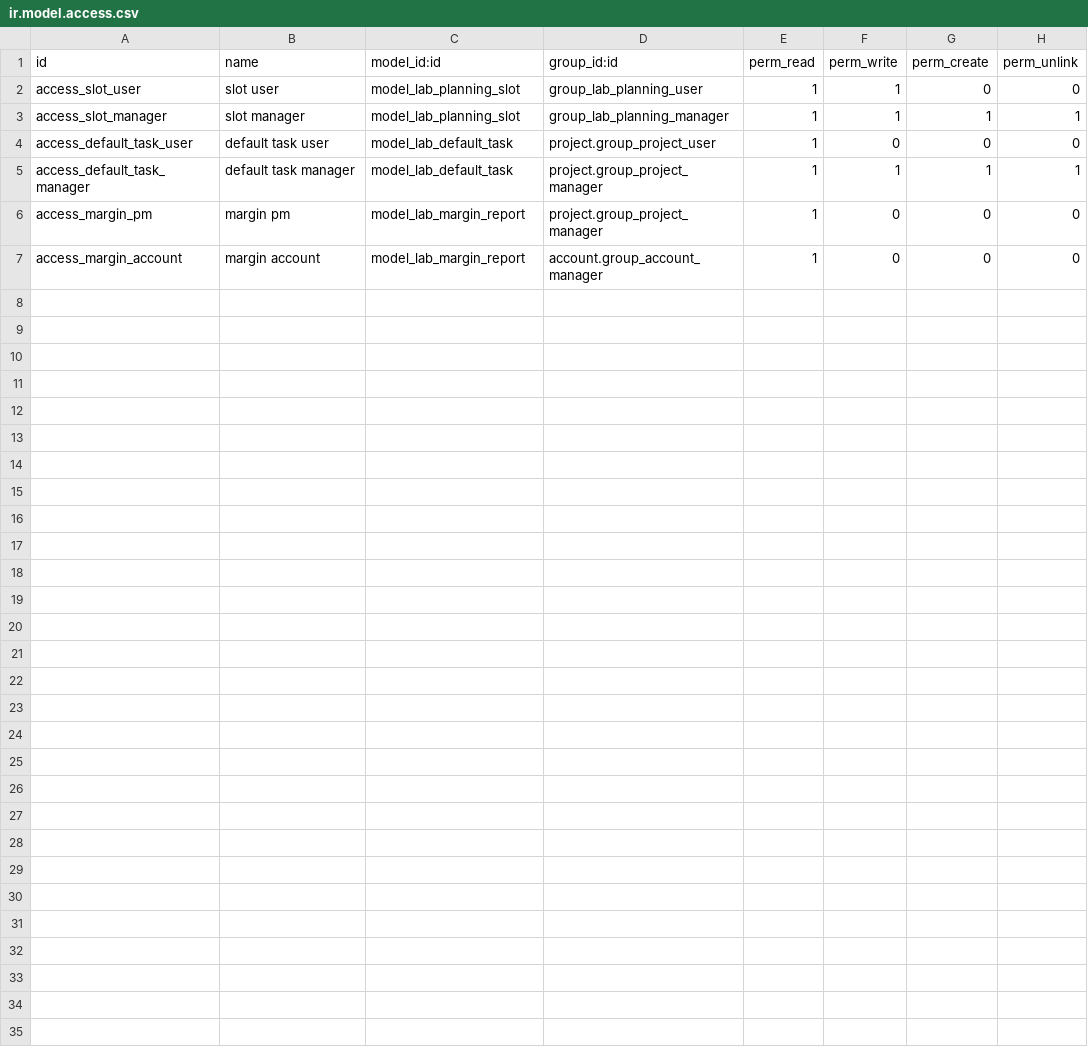
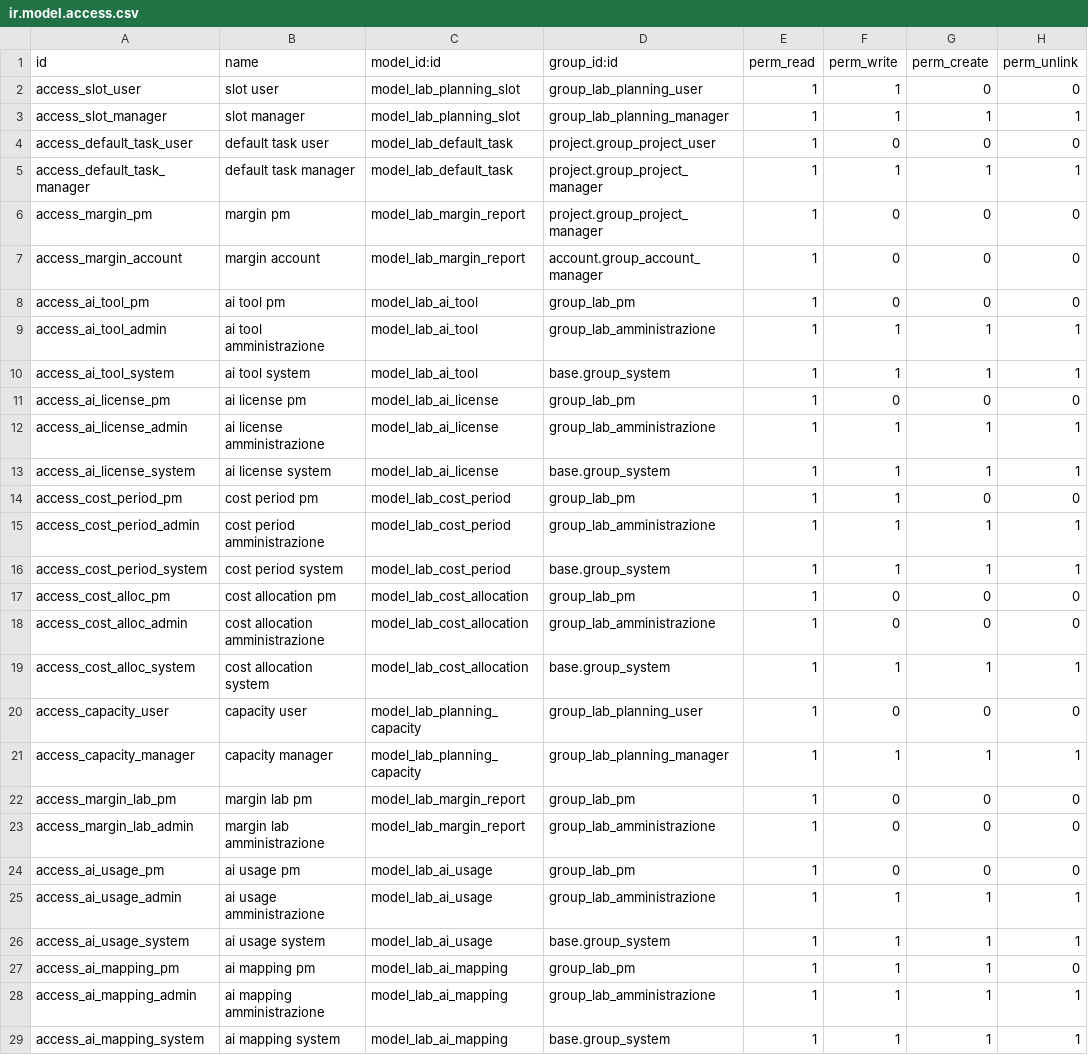
Before and after one commit to agostmarc1/odoo18-lab, a CSV file: addons/lab_workflow_custom/security/ir.model.access.csv, drawn as a sheet; the diff names each change by its address in the sheet, - before the commit and + after, or states it on an @@ line.

```diff
--- a/addons/lab_workflow_custom/security/ir.model.access.csv
+++ b/addons/lab_workflow_custom/security/ir.model.access.csv
+row 8: access_ai_tool_pm | ai tool pm | model_lab_ai_tool | group_lab_pm | 1 | 0 | 0 | 0
+row 9: access_ai_tool_admin | ai tool amministrazione | model_lab_ai_tool | group_lab_amministrazione | 1 | 1 | 1 | 1
+row 10: access_ai_tool_system | ai tool system | model_lab_ai_tool | base.group_system | 1 | 1 | 1 | 1
+row 11: access_ai_license_pm | ai license pm | model_lab_ai_license | group_lab_pm | 1 | 0 | 0 | 0
+row 12: access_ai_license_admin | ai license amministrazione | model_lab_ai_license | group_lab_amministrazione | 1 | 1 | 1 | 1
+row 13: access_ai_license_system | ai license system | model_lab_ai_license | base.group_system | 1 | 1 | 1 | 1
+row 14: access_cost_period_pm | cost period pm | model_lab_cost_period | group_lab_pm | 1 | 1 | 0 | 0
+row 15: access_cost_period_admin | cost period amministrazione | model_lab_cost_period | group_lab_amministrazione | 1 | 1 | 1 | 1
+row 16: access_cost_period_system | cost period system | model_lab_cost_period | base.group_system | 1 | 1 | 1 | 1
+row 17: access_cost_alloc_pm | cost allocation pm | model_lab_cost_allocation | group_lab_pm | 1 | 0 | 0 | 0
+row 18: access_cost_alloc_admin | cost allocation amministrazione | model_lab_cost_allocation | group_lab_amministrazione | 1 | 0 | 0 | 0
+row 19: access_cost_alloc_system | cost allocation system | model_lab_cost_allocation | base.group_system | 1 | 1 | 1 | 1
+row 20: access_capacity_user | capacity user | model_lab_planning_capacity | group_lab_planning_user | 1 | 0 | 0 | 0
+row 21: access_capacity_manager | capacity manager | model_lab_planning_capacity | group_lab_planning_manager | 1 | 1 | 1 | 1
+row 22: access_margin_lab_pm | margin lab pm | model_lab_margin_report | group_lab_pm | 1 | 0 | 0 | 0
+row 23: access_margin_lab_admin | margin lab amministrazione | model_lab_margin_report | group_lab_amministrazione | 1 | 0 | 0 | 0
+row 24: access_ai_usage_pm | ai usage pm | model_lab_ai_usage | group_lab_pm | 1 | 0 | 0 | 0
+row 25: access_ai_usage_admin | ai usage amministrazione | model_lab_ai_usage | group_lab_amministrazione | 1 | 1 | 1 | 1
+row 26: access_ai_usage_system | ai usage system | model_lab_ai_usage | base.group_system | 1 | 1 | 1 | 1
+row 27: access_ai_mapping_pm | ai mapping pm | model_lab_ai_mapping | group_lab_pm | 1 | 1 | 1 | 0
+row 28: access_ai_mapping_admin | ai mapping amministrazione | model_lab_ai_mapping | group_lab_amministrazione | 1 | 1 | 1 | 1
+row 29: access_ai_mapping_system | ai mapping system | model_lab_ai_mapping | base.group_system | 1 | 1 | 1 | 1
```
Also changed, not shown: 39 other files.
